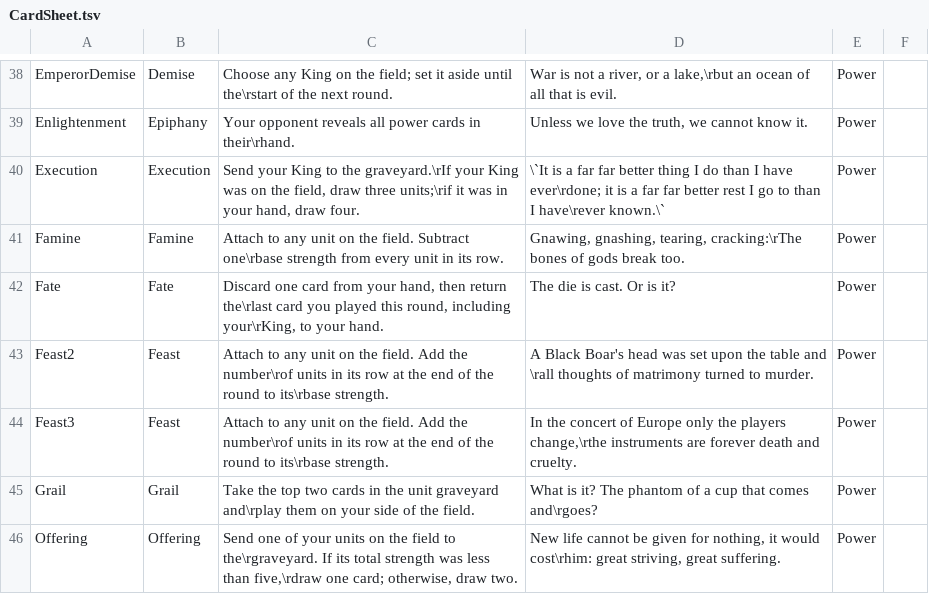
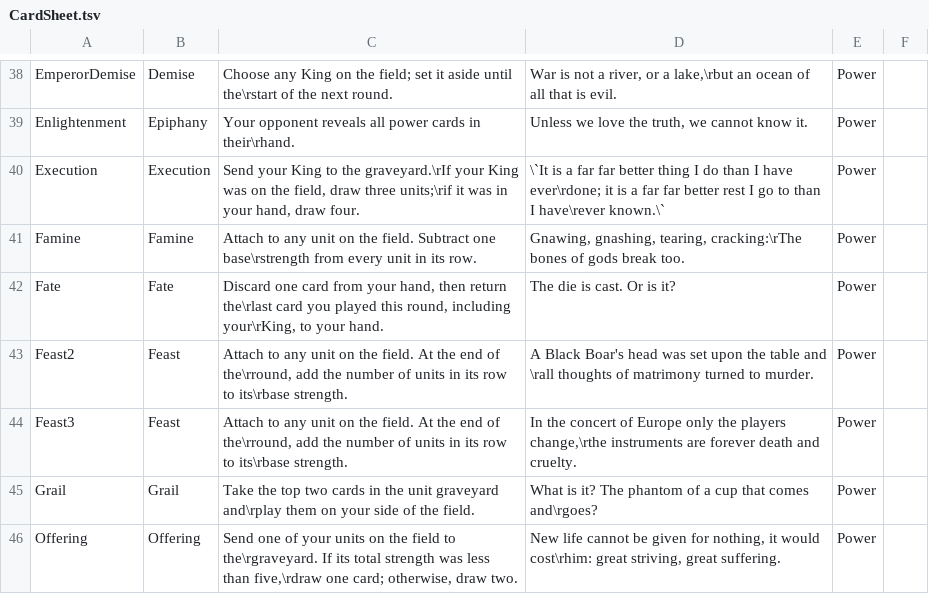
Before and after one commit to MasterOfMastersDestoyerOfWorlds/KriegEterna, a TSV file: krieg-eterna-cards/CardSheet.tsv, drawn as a sheet; only a part is shown, gaps mark what is left out; the diff covers the shown part only.

```diff
--- a/krieg-eterna-cards/CardSheet.tsv
+++ b/krieg-eterna-cards/CardSheet.tsv
@@ -40,6 +40,6 @@ Enlightenment	Epiphany	Your opponent reveals all power cards in their\rhand.	Unl
 Execution	Execution	Send your King to the graveyard.\rIf your King was on the field, draw three units;\rif it was in your hand, draw four.	\`It is a far far better thing I do than I have ever\rdone; it is a far far better rest I go to than I have\rever known.\`	Power	
-Famine	Famine	Attach to any unit on the field. Subtract one\rbase strength from every unit in its row.	Gnawing, gnashing, tearing, cracking:\rThe bones of gods break too.	Power	
+Famine	Famine	Attach to any unit on the field. Subtract one base\rstrength from every unit in its row.	Gnawing, gnashing, tearing, cracking:\rThe bones of gods break too.	Power	
 Fate	Fate	Discard one card from your hand, then return the\rlast card you played this round, including your\rKing, to your hand.	The die is cast. Or is it?	Power	
-Feast2	Feast	Attach to any unit on the field. Add the number\rof units in its row at the end of the round to its\rbase strength.	A Black Boar's head was set upon the table and \rall thoughts of matrimony turned to murder.	Power	
-Feast3	Feast	Attach to any unit on the field. Add the number\rof units in its row at the end of the round to its\rbase strength.	In the concert of Europe only the players change,\rthe instruments are forever death and cruelty.	Power	
+Feast2	Feast	Attach to any unit on the field. At the end of the\rround, add the number of units in its row to its\rbase strength.	A Black Boar's head was set upon the table and \rall thoughts of matrimony turned to murder.	Power	
+Feast3	Feast	Attach to any unit on the field. At the end of the\rround, add the number of units in its row to its\rbase strength.	In the concert of Europe only the players change,\rthe instruments are forever death and cruelty.	Power	
 Grail	Grail	Take the top two cards in the unit graveyard and\rplay them on your side of the field.	What is it? The phantom of a cup that comes and\rgoes?	Power	
```
Also changed, not shown: 1 added row, 1 removed row and 9 edited cells elsewhere in this file, 9 other files.
